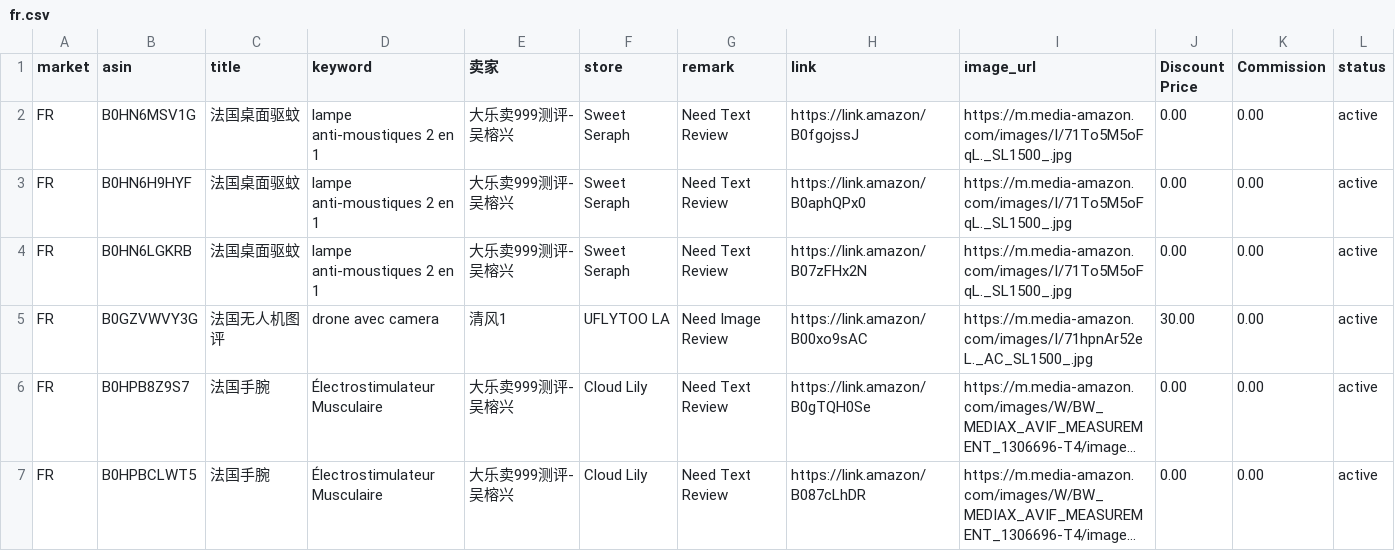
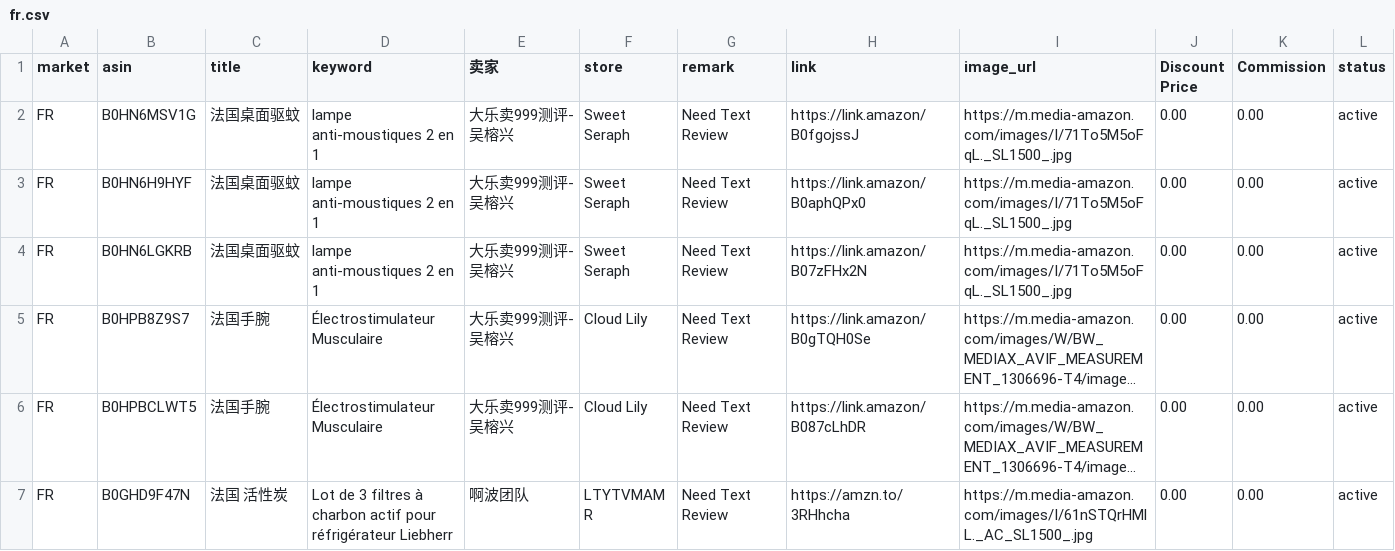
Before and after one commit to dalemy-1/us, a CSV file: fr.csv, drawn as a sheet; only a part is shown; the shorter side is filled out with more unchanged rows; long unchanged cells end in …; the diff names each change by its address in the sheet, - before the commit and + after, or states it on an @@ line.

```diff
--- a/fr.csv
+++ b/fr.csv
-row 5: FR | B0GZVWVY3G | 法国无人机图评 | drone avec camera | 清风1 | UFLYTOO LA | Need Image Review | https://link.amazon/B00xo9sAC | https://m.media-amazon.com/images/I/71hpnAr52eL._AC_SL1500_.jpg | 30.00 | 0.00 | active
```
Also changed, not shown: ca.csv, de.csv, 4 other files.
